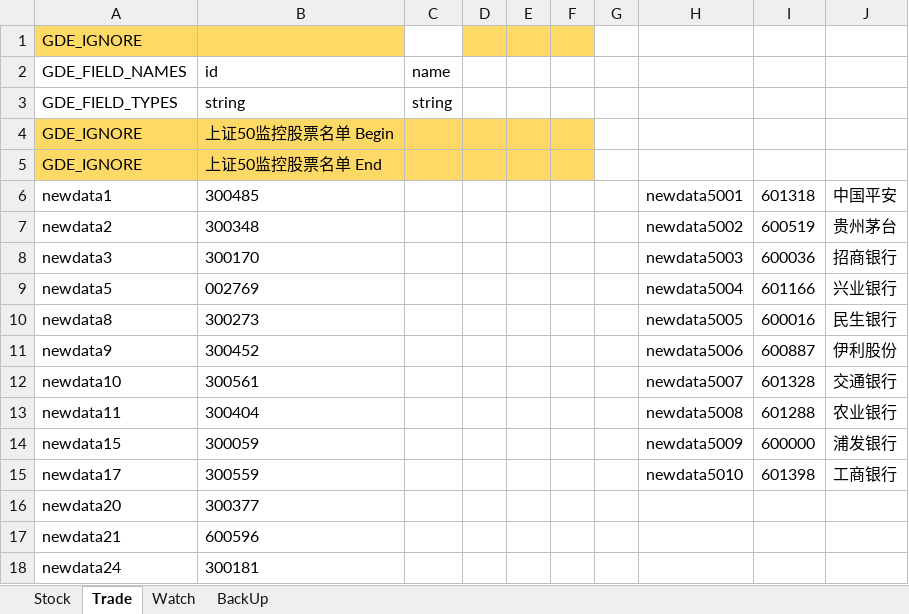
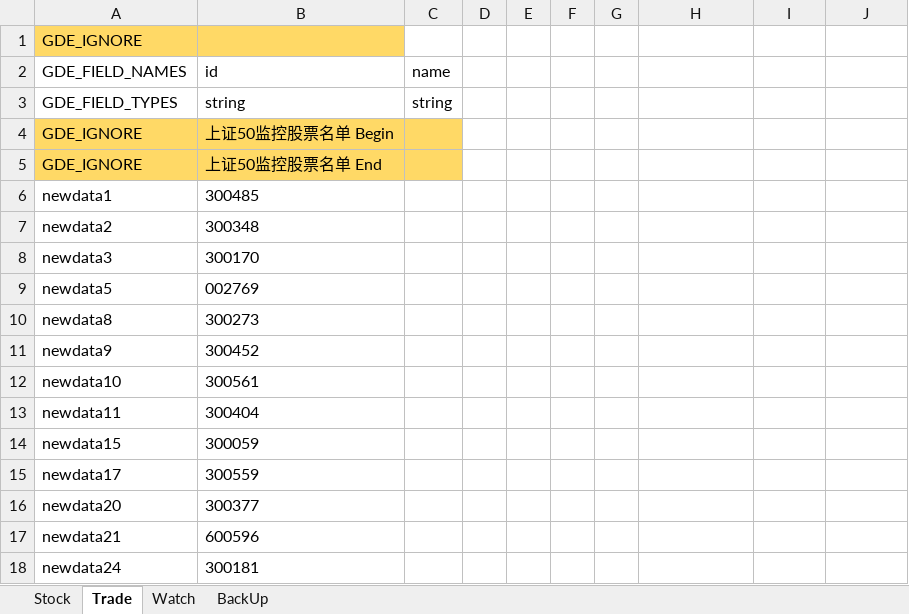
Before and after one commit to zsdarkblue/TradeStation_ContinuousTrade, an Excel workbook: stock.xlsx, sheet Trade, drawn as a sheet; only a part is shown; values as stored, in another font and other column widths than the file's, no borders; the diff names each change by its address in the sheet, - before the commit and + after, or states it on an @@ line.

```diff
--- a/stock.xlsx (sheet Trade)
+++ b/stock.xlsx (sheet Trade)
-D1:F1 fill: #FFD966
+D1:F1 fill: none
-D4:F5 fill: #FFD966
+D4:F5 fill: none
-H6: newdata5001
+H6: (empty)
-I6: 601318
+I6: (empty)
-J6: 中国平安
+J6: (empty)
-H7: newdata5002
+H7: (empty)
-I7: 600519
+I7: (empty)
-J7: 贵州茅台
+J7: (empty)
-H8: newdata5003
+H8: (empty)
-I8: 600036
+I8: (empty)
-J8: 招商银行
+J8: (empty)
-H9: newdata5004
+H9: (empty)
-I9: 601166
+I9: (empty)
-J9: 兴业银行
+J9: (empty)
-H10: newdata5005
+H10: (empty)
-I10: 600016
+I10: (empty)
-J10: 民生银行
+J10: (empty)
-H11: newdata5006
+H11: (empty)
-I11: 600887
+I11: (empty)
-J11: 伊利股份
+J11: (empty)
-H12: newdata5007
+H12: (empty)
-I12: 601328
+I12: (empty)
-J12: 交通银行
+J12: (empty)
-H13: newdata5008
+H13: (empty)
-I13: 601288
+I13: (empty)
-J13: 农业银行
+J13: (empty)
-H14: newdata5009
+H14: (empty)
-I14: 600000
+I14: (empty)
-J14: 浦发银行
+J14: (empty)
-H15: newdata5010
+H15: (empty)
-I15: 601398
+I15: (empty)
-J15: 工商银行
+J15: (empty)
```
Also changed, not shown: sheet Stock, sheet BackUp.
